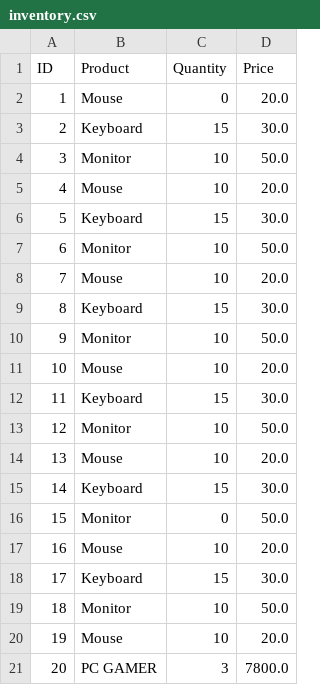
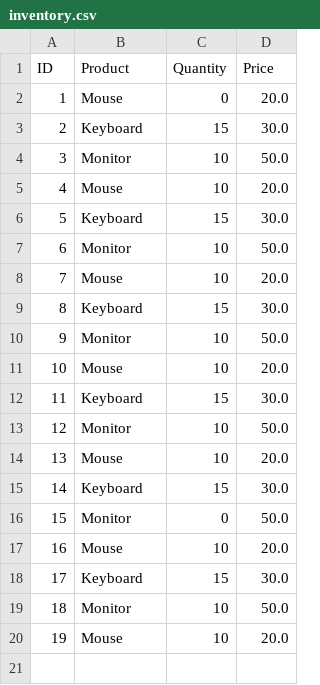
Before and after one commit to cauafsantosdev/ProjetoEcommerce, a CSV file: inventory.csv, drawn as a sheet; the diff names each change by its address in the sheet, - before the commit and + after, or states it on an @@ line.

```diff
--- a/inventory.csv
+++ b/inventory.csv
-row 21: 20 | PC GAMER | 3 | 7800.0
```
Also changed, not shown: 1 other file.
